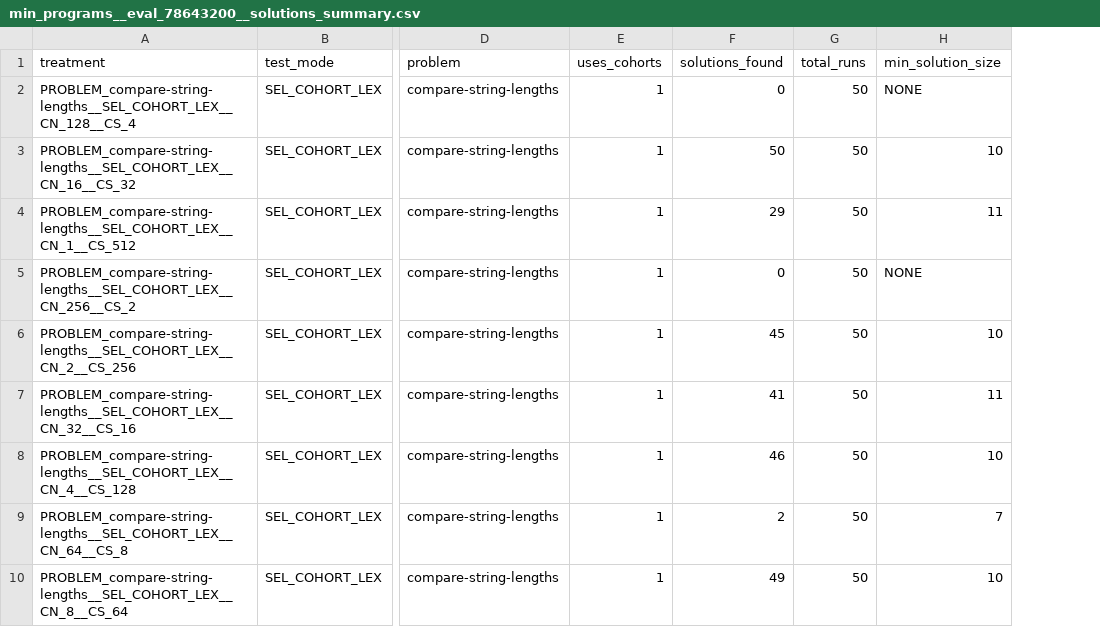
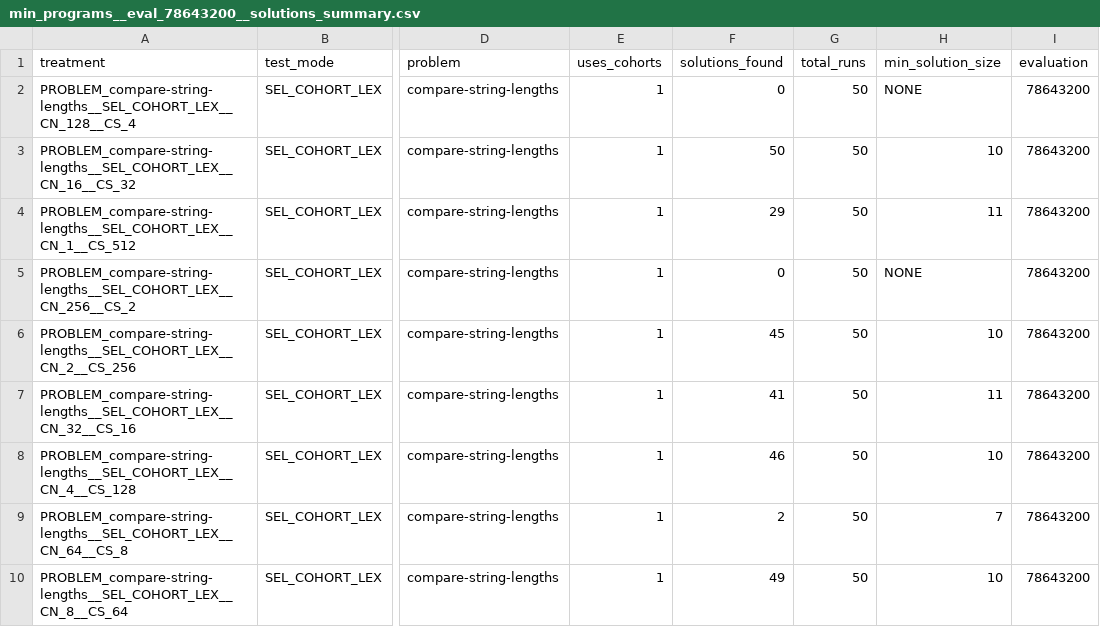
Before and after one commit to amlalejini/GECCO-2019-cohort-lexicase, a CSV file: data/exp-data/min_programs__eval_78643200__solutions_summary.csv, drawn as a sheet; only a part is shown, gaps mark what is left out; the diff covers the shown part only; the diff names each change by its address in the sheet, - before the commit and + after, or states it on an @@ line.

```diff
--- a/data/exp-data/min_programs__eval_78643200__solutions_summary.csv
+++ b/data/exp-data/min_programs__eval_78643200__solutions_summary.csv
+column I (evaluation), rows 2-10: all 78643200
```
Also changed, not shown: 5 added rows, 5 removed rows, 11 moved rows and 41 edited cells elsewhere in this file, data/exp-data/min_programs__eval_26214400__solutions_summary.csv, data/exp-data/min_programs__eval_all__solutions_summary.csv, 6 other files.
